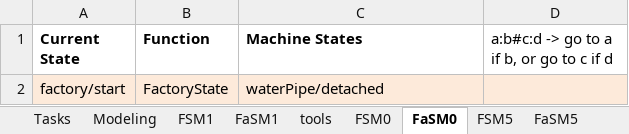
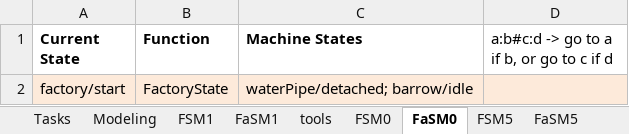
Before and after one commit to tokola/GitHub_OLiVE, an Excel workbook: OLiVE_StateMachine.xlsx, sheet FaSM0, drawn as a sheet; values as stored, in another font and other column widths than the file's, no borders; the diff names each change by its address in the sheet, - before the commit and + after, or states it on an @@ line.

Commit message:
Study version
Week 7.8-7.15
[X]- cart appears multiple times if clicked [add transfer state in FSM]
- 7/8
[X]- change pressure of boiler goes to 80 before 120 on renewal - 7/8
[X]- the pipe should disappear if used in practice mode - 7/13
[X]- fullscreen mode does not leave ghost image [do not use the
MainWindow for player 1] - 7/13
[X]- everything is parented to factory to avoid appearing in MainWindow
- 7/13
[X]- add olive oil counting sound and winning sound - 7/13
[X]- hide the light quads - 7/14
[X]- enlarge the proximity sensors for the barrow and the pipe - 7/14
[ ]- update machines with merged models (boiler, mill, engine)

```diff
--- a/OLiVE_StateMachine.xlsx (sheet FaSM0)
+++ b/OLiVE_StateMachine.xlsx (sheet FaSM0)
-C2 (Machine States): waterPipe/detached
+C2 (Machine States): waterPipe/detached; barrow/idle
```
Also changed, not shown: sheet FSM0, sheet FSM1, sheet FSM5, sheet tools, sheet FaSM5, 5 other files.
